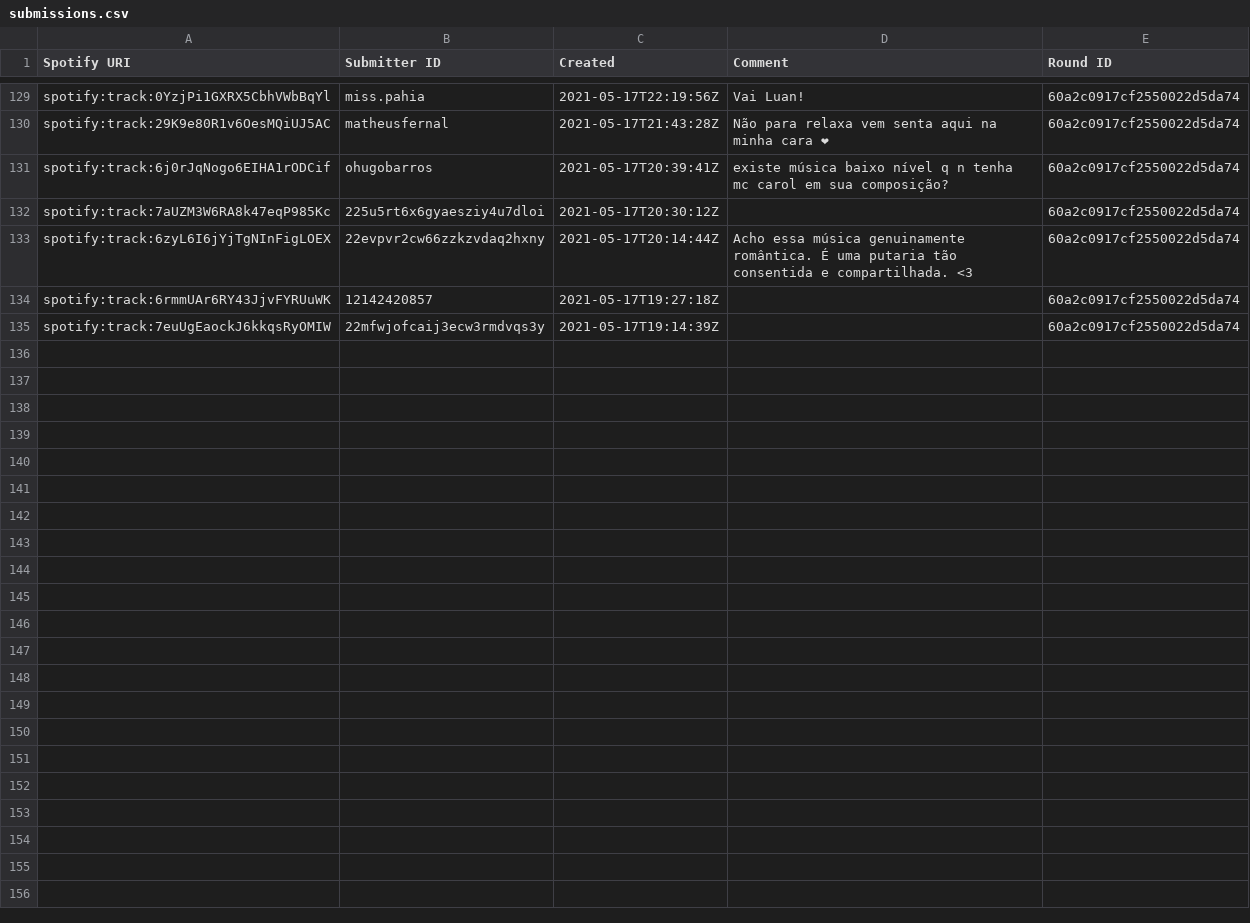
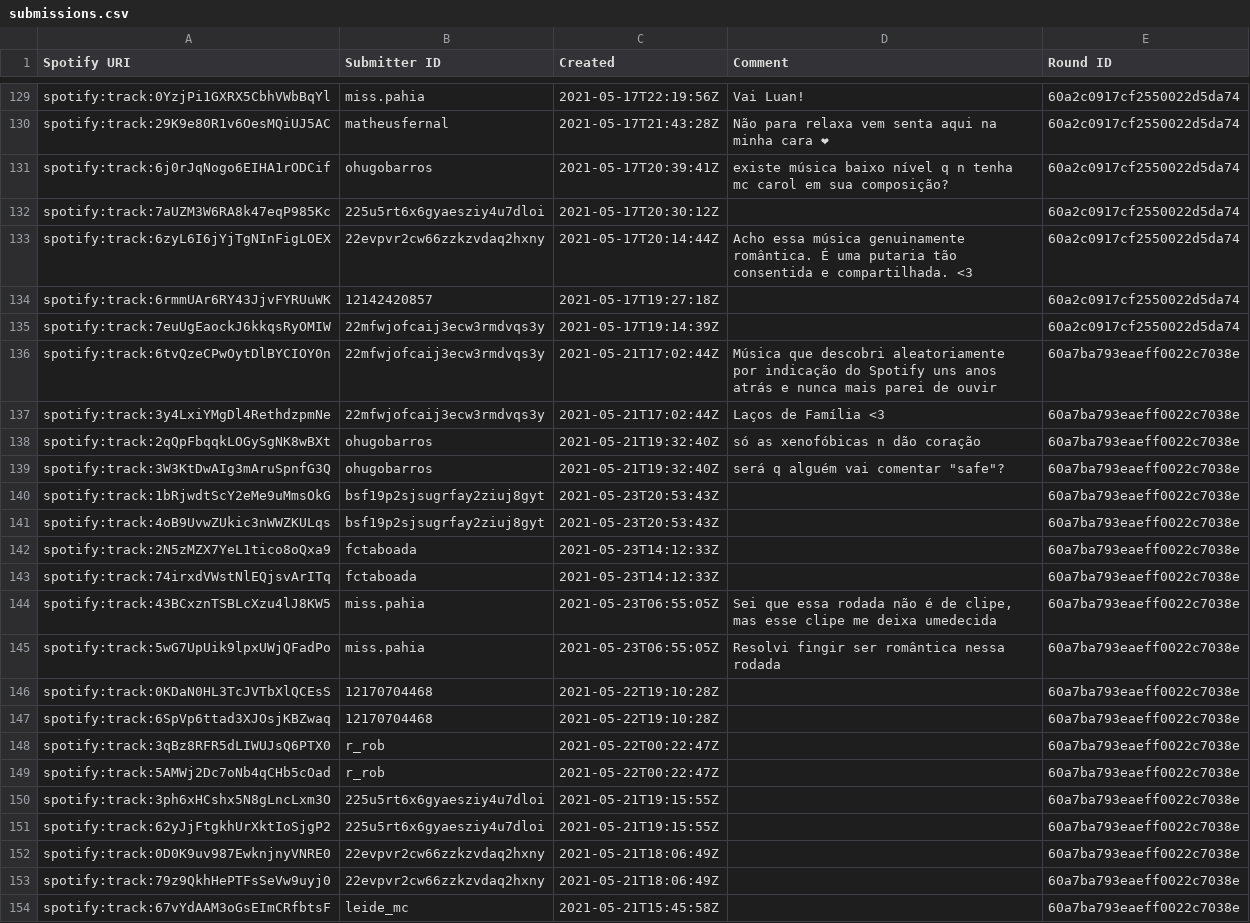
Before and after one commit to matheusfernal/MusicLeagueAnalyzer, a CSV file: MusicLeague/Data/submissions.csv, drawn as a sheet; only a part is shown, gaps mark what is left out; the diff covers the shown part only.

Commit message:
Newer data

```diff
--- a/MusicLeague/Data/submissions.csv
+++ b/MusicLeague/Data/submissions.csv
@@ -135 +135,20 @@ spotify:track:6rmmUAr6RY43JjvFYRUuWK,12142420857,2021-05-17T19:27:18Z,,60a2c0917
 spotify:track:7euUgEaockJ6kkqsRyOMIW,22mfwjofcaij3ecw3rmdvqs3y,2021-05-17T19:14:39Z,,60a2c0917cf2550022d5da74
+spotify:track:6tvQzeCPwOytDlBYCIOY0n,22mfwjofcaij3ecw3rmdvqs3y,2021-05-21T17:02:44Z,Música que descobri aleatoriamente por indicação do Spotify uns anos atrás e nunca mais parei de ouvir,60a7ba793eaeff0022c7038e
+spotify:track:3y4LxiYMgDl4RethdzpmNe,22mfwjofcaij3ecw3rmdvqs3y,2021-05-21T17:02:44Z,Laços de Família <3,60a7ba793eaeff0022c7038e
+spotify:track:2qQpFbqqkLOGySgNK8wBXt,ohugobarros,2021-05-21T19:32:40Z,só as xenofóbicas n dão coração,60a7ba793eaeff0022c7038e
+spotify:track:3W3KtDwAIg3mAruSpnfG3Q,ohugobarros,2021-05-21T19:32:40Z,"será q alguém vai comentar ""safe""?",60a7ba793eaeff0022c7038e
+spotify:track:1bRjwdtScY2eMe9uMmsOkG,bsf19p2sjsugrfay2ziuj8gyt,2021-05-23T20:53:43Z,,60a7ba793eaeff0022c7038e
+spotify:track:4oB9UvwZUkic3nWWZKULqs,bsf19p2sjsugrfay2ziuj8gyt,2021-05-23T20:53:43Z,,60a7ba793eaeff0022c7038e
+spotify:track:2N5zMZX7YeL1tico8oQxa9,fctaboada,2021-05-23T14:12:33Z,,60a7ba793eaeff0022c7038e
+spotify:track:74irxdVWstNlEQjsvArITq,fctaboada,2021-05-23T14:12:33Z,,60a7ba793eaeff0022c7038e
+spotify:track:43BCxznTSBLcXzu4lJ8KW5,miss.pahia,2021-05-23T06:55:05Z,"Sei que essa rodada não é de clipe, mas esse clipe me deixa umedecida",60a7ba793eaeff0022c7038e
+spotify:track:5wG7UpUik9lpxUWjQFadPo,miss.pahia,2021-05-23T06:55:05Z,Resolvi fingir ser romântica nessa rodada,60a7ba793eaeff0022c7038e
+spotify:track:0KDaN0HL3TcJVTbXlQCEsS,12170704468,2021-05-22T19:10:28Z,,60a7ba793eaeff0022c7038e
+spotify:track:6SpVp6ttad3XJOsjKBZwaq,12170704468,2021-05-22T19:10:28Z,,60a7ba793eaeff0022c7038e
+spotify:track:3qBz8RFR5dLIWUJsQ6PTX0,r_rob,2021-05-22T00:22:47Z,,60a7ba793eaeff0022c7038e
+spotify:track:5AMWj2Dc7oNb4qCHb5cOad,r_rob,2021-05-22T00:22:47Z,,60a7ba793eaeff0022c7038e
+spotify:track:3ph6xHCshx5N8gLncLxm3O,225u5rt6x6gyaesziy4u7dloi,2021-05-21T19:15:55Z,,60a7ba793eaeff0022c7038e
+spotify:track:62yJjFtgkhUrXktIoSjgP2,225u5rt6x6gyaesziy4u7dloi,2021-05-21T19:15:55Z,,60a7ba793eaeff0022c7038e
+spotify:track:0D0K9uv987EwknjnyVNRE0,22evpvr2cw66zzkzvdaq2hxny,2021-05-21T18:06:49Z,,60a7ba793eaeff0022c7038e
+spotify:track:79z9QkhHePTFsSeVw9uyj0,22evpvr2cw66zzkzvdaq2hxny,2021-05-21T18:06:49Z,,60a7ba793eaeff0022c7038e
+spotify:track:67vYdAAM3oGsEImCRfbtsF,leide_mc,2021-05-21T15:45:58Z,,60a7ba793eaeff0022c7038e
```
Also changed, not shown: 11 added rows elsewhere in this file, MusicLeague/Data/rounds.csv, 2 other files.
